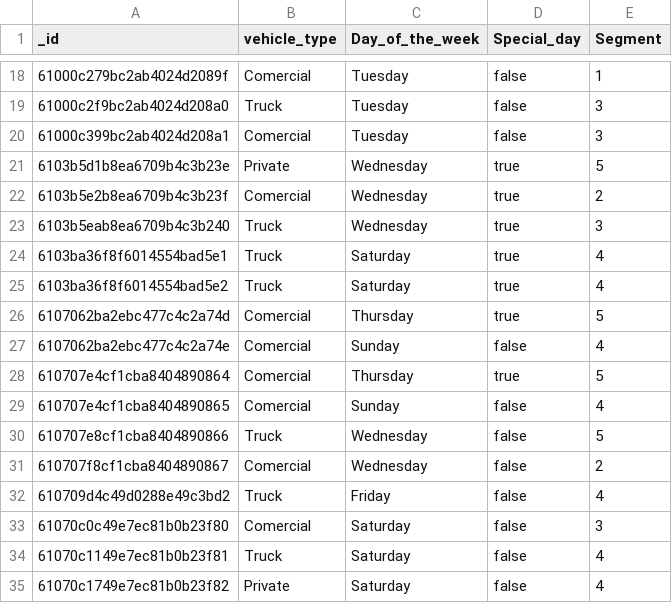
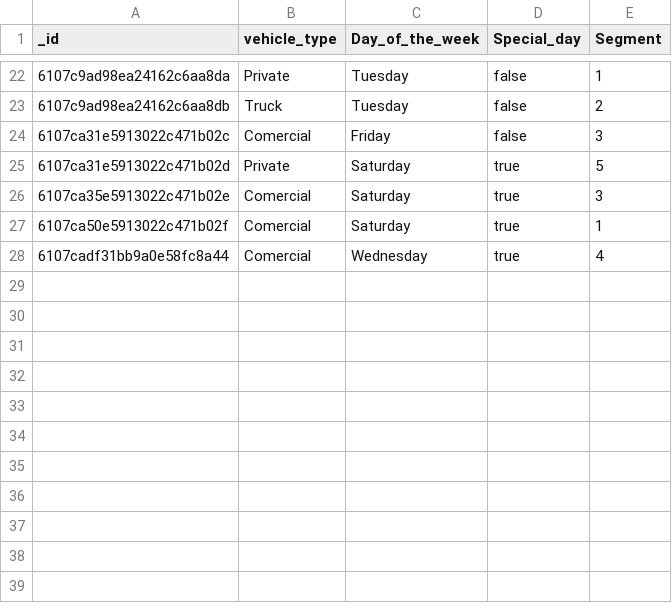
Before and after one commit to ido1Shapira/cloud_computing_final_project, a CSV file: simulatorData.csv, drawn as a sheet; only a part is shown, gaps mark what is left out; the diff covers the shown part only.

```diff
--- a/simulatorData.csv
+++ b/simulatorData.csv
@@ -18,18 +22,7 @@
-"61000c279bc2ab4024d2089f","Comercial","Tuesday",false,1
-"61000c2f9bc2ab4024d208a0","Truck","Tuesday",false,3
-"61000c399bc2ab4024d208a1","Comercial","Tuesday",false,3
-"6103b5d1b8ea6709b4c3b23e","Private","Wednesday",true,5
-"6103b5e2b8ea6709b4c3b23f","Comercial","Wednesday",true,2
-"6103b5eab8ea6709b4c3b240","Truck","Wednesday",true,3
-"6103ba36f8f6014554bad5e1","Truck","Saturday",true,4
-"6103ba36f8f6014554bad5e2","Truck","Saturday",true,4
-"6107062ba2ebc477c4c2a74d","Comercial","Thursday",true,5
-"6107062ba2ebc477c4c2a74e","Comercial","Sunday",false,4
-"610707e4cf1cba8404890864","Comercial","Thursday",true,5
-"610707e4cf1cba8404890865","Comercial","Sunday",false,4
-"610707e8cf1cba8404890866","Truck","Wednesday",false,5
-"610707f8cf1cba8404890867","Comercial","Wednesday",false,2
-"610709d4c49d0288e49c3bd2","Truck","Friday",false,4
-"61070c0c49e7ec81b0b23f80","Comercial","Saturday",false,3
-"61070c1149e7ec81b0b23f81","Truck","Saturday",false,4
-"61070c1749e7ec81b0b23f82","Private","Saturday",false,4
+"6107c9ad98ea24162c6aa8da","Private","Tuesday",false,1
+"6107c9ad98ea24162c6aa8db","Truck","Tuesday",false,2
+"6107ca31e5913022c471b02c","Comercial","Friday",false,3
+"6107ca31e5913022c471b02d","Private","Saturday",true,5
+"6107ca35e5913022c471b02e","Comercial","Saturday",true,3
+"6107ca50e5913022c471b02f","Comercial","Saturday",true,1
+"6107cadf31bb9a0e58fc8a44","Comercial","Wednesday",true,4
```
Also changed, not shown: 12 added rows, 8 removed rows and 13 edited cells elsewhere in this file, 5 other files.
